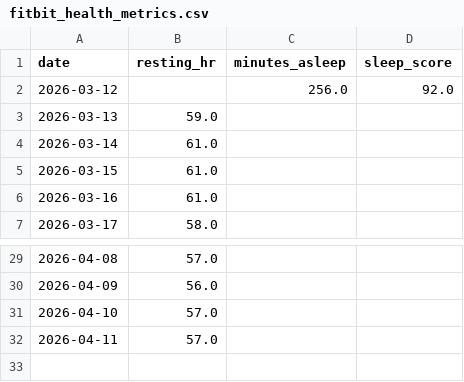
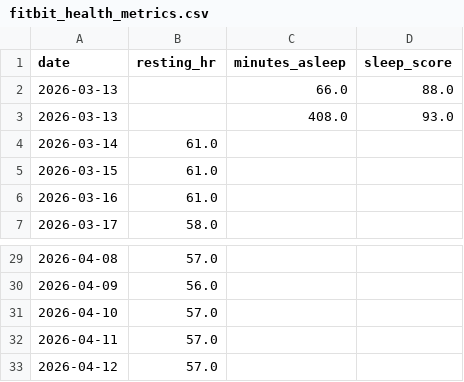
Before and after one commit to hinduja64/sub-30-5k-predictor, a CSV file: fitbit_health_metrics.csv, drawn as a sheet; only a part is shown, gaps mark what is left out.

```diff
--- a/fitbit_health_metrics.csv
+++ b/fitbit_health_metrics.csv
@@ -1,4 +1,4 @@
 date,resting_hr,minutes_asleep,sleep_score
-2026-03-12,,256.0,92.0
-2026-03-13,59.0,,
+2026-03-13,,66.0,88.0
+2026-03-13,,408.0,93.0
 2026-03-14,61.0,,
@@ -32 +32,2 @@ date,resting_hr,minutes_asleep,sleep_score
 2026-04-11,57.0,,
+2026-04-12,57.0,,
```
Also changed, not shown: running_logs.csv.
